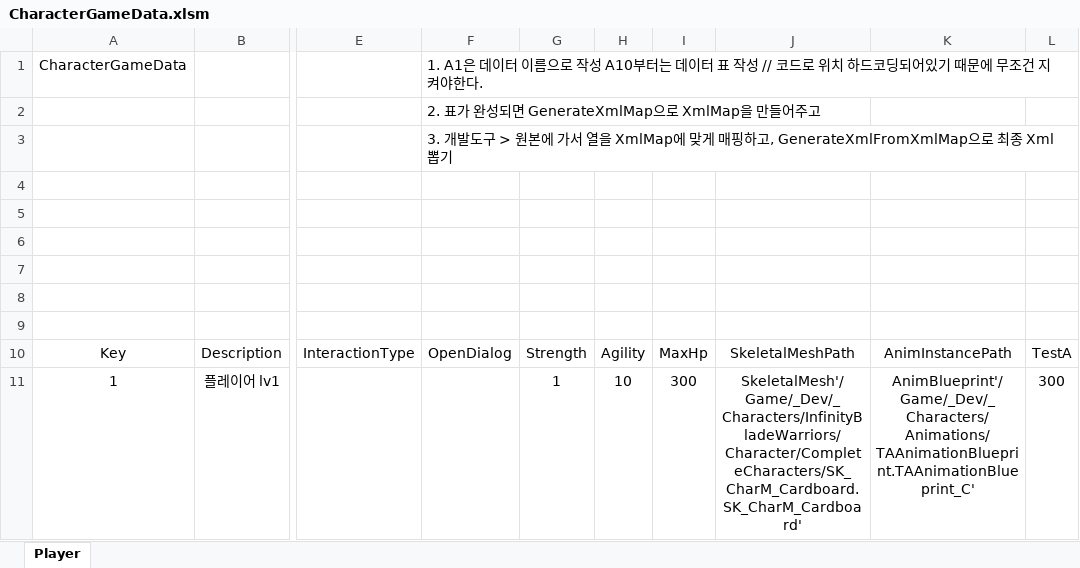
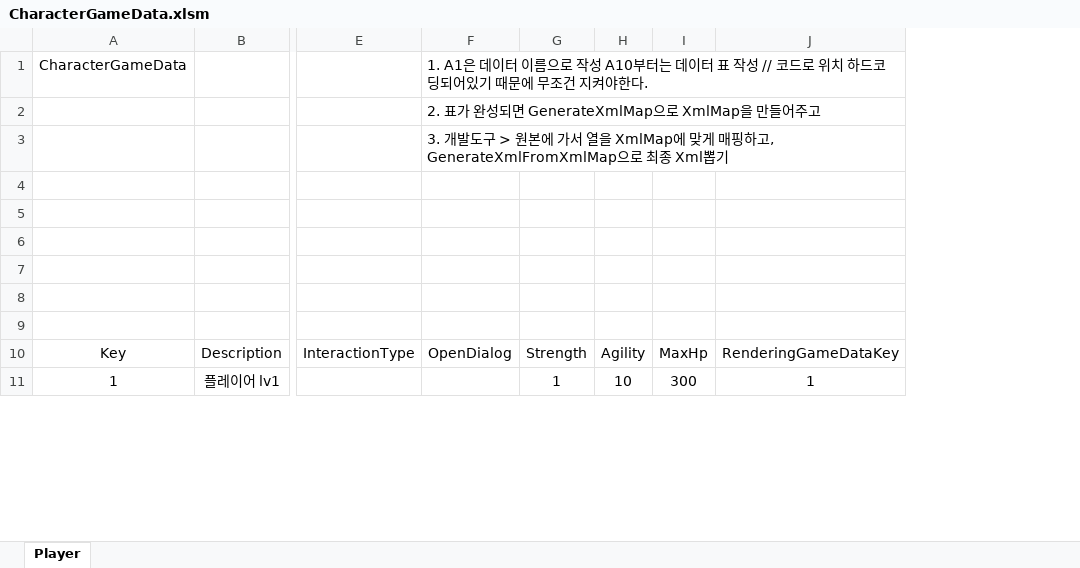
Before and after one commit to HwangJeongIn/TargetActorGame, an Excel workbook: TAGameClient/GameData/CharacterGameData.xlsm, sheet Player, drawn as a sheet; only a part is shown, gaps mark what is left out; values as stored, in another font and other column widths than the file's, no borders; charts and pictures and table styles not drawn; removed rows and columns are numbered as before the commit, all else as after; the diff names each change by its address in the sheet, - before the commit and + after, or states it on an @@ line.

Commit message:
- ObjectActorComponent 추가   - ObjectActor가 소유하는 컴포넌트로 추후 ObjectActor의 기능들은 여기서 구현될 예정이다.   - ObjectActor를 스폰할 수 있도록 코드 추가     - 현재 Item으로 스폰하거나, Mesh만 가진 Object로 스폰할 수 있음
 -  RenderingGameData 추가
  - StaticMesh, SkeletalMesh, AnimationInstance를 가진 데이터
  - 기존 CharacterGameData, ItemGameData에 있던 Mesh정보를 이 데이터로 이동함

```diff
--- a/TAGameClient/GameData/CharacterGameData.xlsm (sheet Player)
+++ b/TAGameClient/GameData/CharacterGameData.xlsm (sheet Player)
-column J, rows 10-11: SkeletalMeshPath | SkeletalMesh'/Game/_Dev/_Characters/InfinityBladeWarriors/Character/CompleteCharacters/SK_CharM_Cardboard.SK_CharM_Cardboard'
-column K, rows 10-11: AnimInstancePath | AnimBlueprint'/Game/_Dev/_Characters/Animations/TAAnimationBlueprint.TAAnimationBlueprint_C'
-column L, rows 10-11: TestA | 300
+column J, rows 10-11: RenderingGameDataKey | 1
```
Also changed, not shown: TAGameClient/GameData/GroupGameData.xlsm, TAGameClient/GameData/ItemGameData.xlsm, 57 other files.
